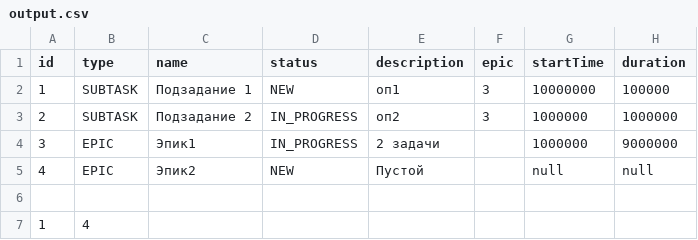
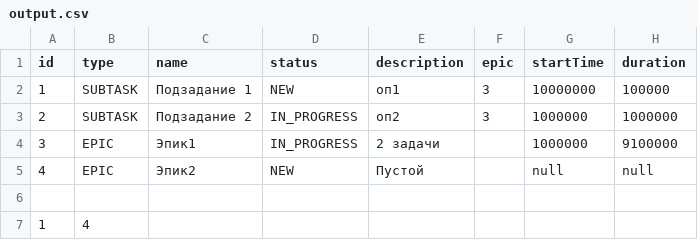
Before and after one commit to tonychem/java-sprint2-hw, a CSV file: src/files/output.csv, drawn as a sheet.

```diff
--- a/src/files/output.csv
+++ b/src/files/output.csv
@@ -3,3 +3,3 @@ id,type,name,status,description,epic,startTime,duration
 2,SUBTASK,Подзадание 2,IN_PROGRESS,оп2,3,1000000,1000000
-3,EPIC,Эпик1,IN_PROGRESS,2 задачи,,1000000,9000000
+3,EPIC,Эпик1,IN_PROGRESS,2 задачи,,1000000,9100000
 4,EPIC,Эпик2,NEW,Пустой,,null,null
```
Also changed, not shown: src/files/input.csv, 8 other files.
